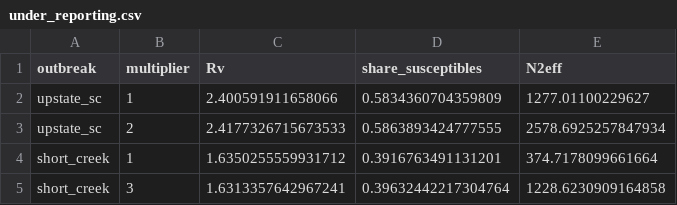
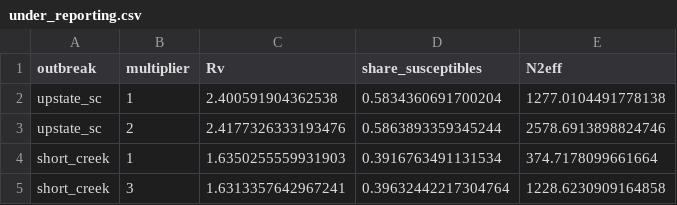
Before and after one commit to bernardfrimpong040-pixel/measles-two-group-model, a CSV file: results/under_reporting.csv, drawn as a sheet.

```diff
--- a/results/under_reporting.csv
+++ b/results/under_reporting.csv
@@ -1,5 +1,5 @@
 outbreak,multiplier,Rv,share_susceptibles,N2eff
-upstate_sc,1,2.400591911658066,0.5834360704359809,1277.01100229627
-upstate_sc,2,2.4177326715673533,0.5863893424777555,2578.6925257847934
-short_creek,1,1.6350255559931712,0.3916763491131201,374.7178099661664
+upstate_sc,1,2.400591904362538,0.5834360691700204,1277.0104491778138
+upstate_sc,2,2.4177326333193476,0.5863893359345244,2578.6913898824746
+short_creek,1,1.6350255559931903,0.3916763491131534,374.7178099661664
 short_creek,3,1.6313357642967241,0.39632442217304764,1228.6230909164858
```
Also changed, not shown: results/elasticities.csv, results/nonconvexity_sc.csv, 5 other files.
